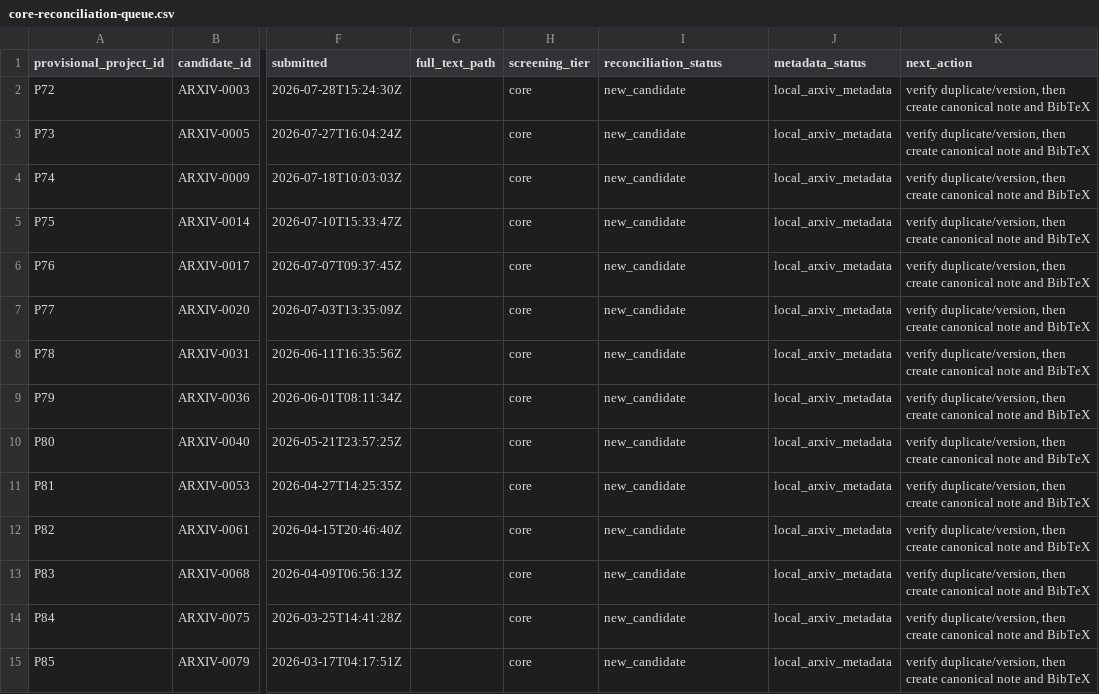
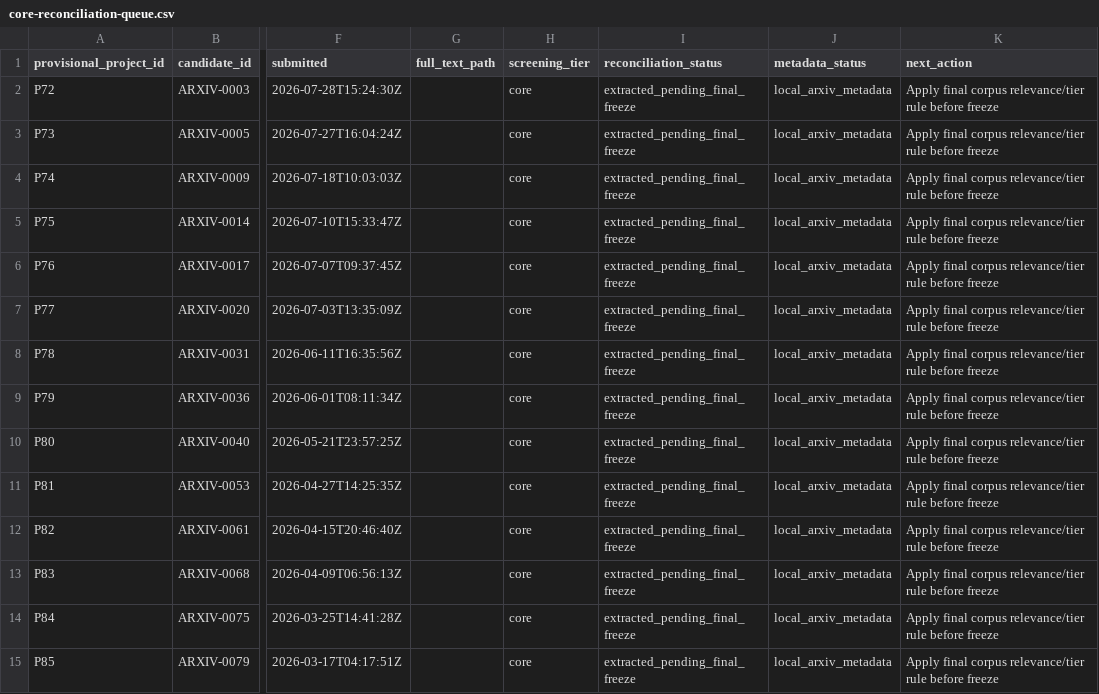
Before and after one commit to mahdimalverdi/llm-code-review-evaluation, a CSV file: data/search/core-reconciliation-queue.csv, drawn as a sheet; only a part is shown, gaps mark what is left out; the diff covers the shown part only; the diff names each change by its address in the sheet, - before the commit and + after, or states it on an @@ line.

Commit message:
Synchronize search and extraction state

```diff
--- a/data/search/core-reconciliation-queue.csv
+++ b/data/search/core-reconciliation-queue.csv
-I2:I15 (reconciliation_status): new_candidate
+I2:I15 (reconciliation_status): extracted_pending_final_freeze
-K2:K15 (next_action): verify duplicate/version, then create canonical note and BibTeX
+K2:K15 (next_action): Apply final corpus relevance/tier rule before freeze
```
Also changed, not shown: 72 edited cells elsewhere in this file, data/search/provisional-extraction/checkpoint.tsv, 22 other files.
